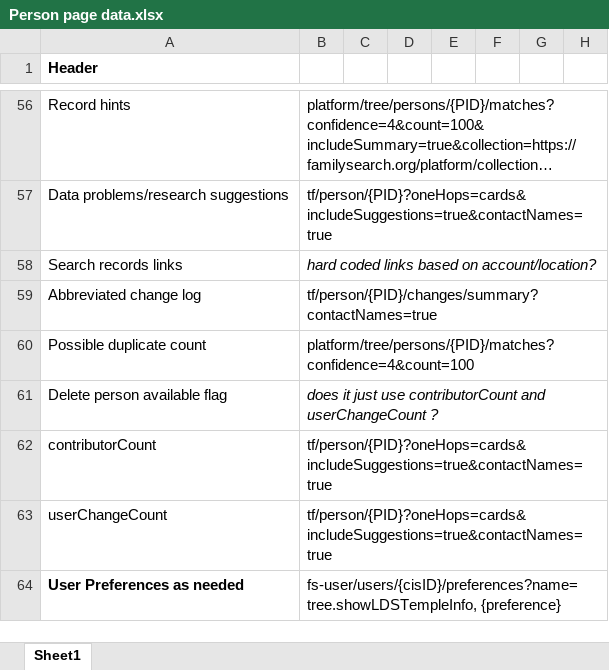
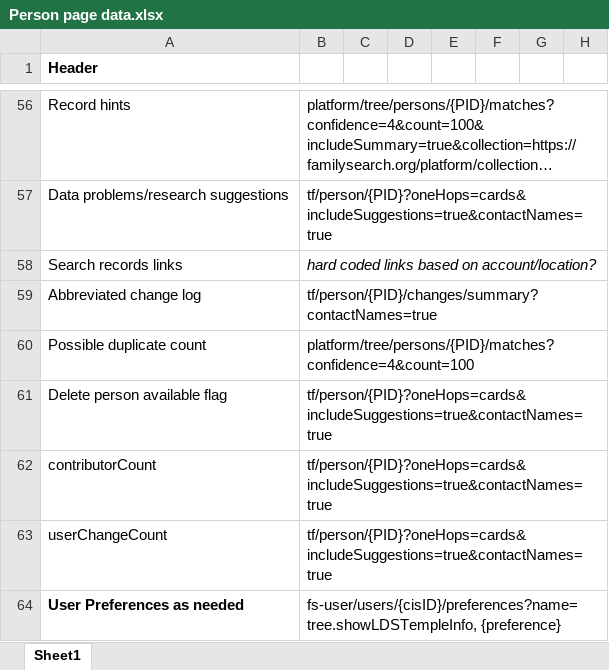
Before and after one commit to sewert/slim-person-page, an Excel workbook: Person page data.xlsx, sheet Sheet1, drawn as a sheet; only a part is shown, gaps mark what is left out; long unchanged cells end in …; values as stored, in another font and other column widths than the file's, no borders; the diff names each change by its address in the sheet, - before the commit and + after, or states it on an @@ line.

Commit message:
Update call spreadsheet

```diff
--- a/Person page data.xlsx (sheet Sheet1)
+++ b/Person page data.xlsx (sheet Sheet1)
-B61: does it just use contributorCount and userChangeCount ?
+B61: tf/person/{PID}?oneHops=cards&includeSuggestions=true&contactNames=true
-B61 italic: on
+B61 italic: off
```
